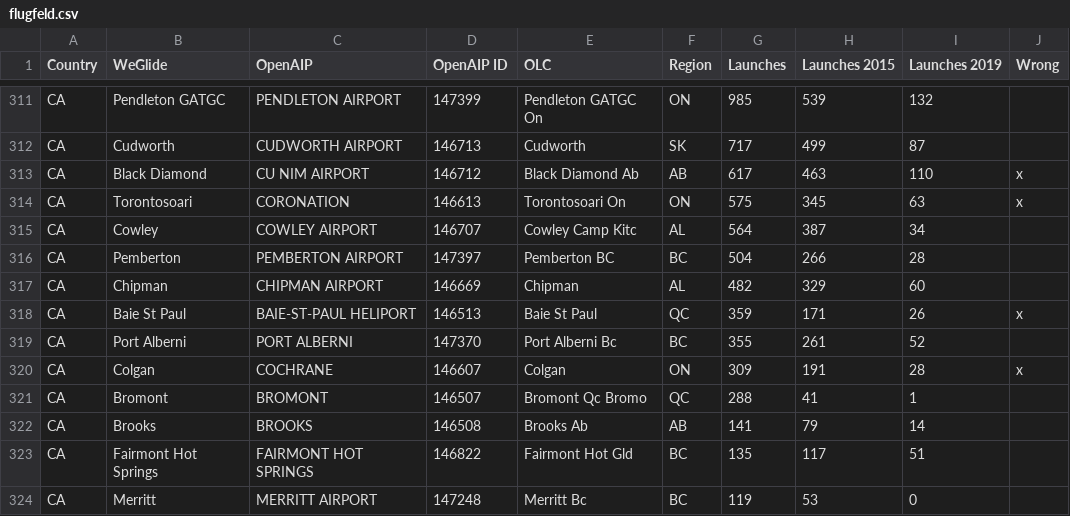
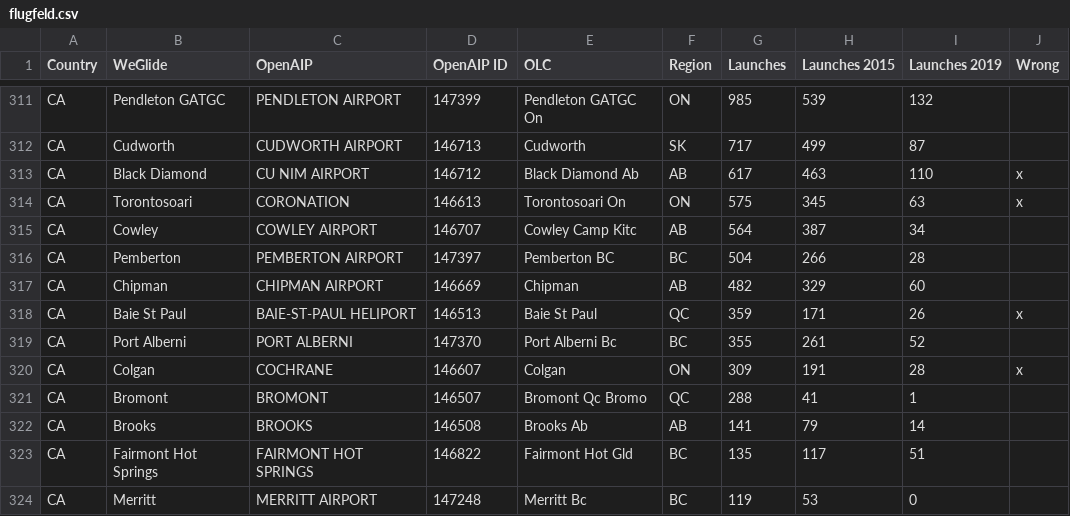
Before and after one commit to liddNjn/flugfeld, a CSV file: flugfeld.csv, drawn as a sheet; only a part is shown, gaps mark what is left out.

Commit message:
Canada: AL -> AB

```diff
--- a/flugfeld.csv
+++ b/flugfeld.csv
@@ -314,5 +314,5 @@ CA,Black Diamond,CU NIM AIRPORT,146712,Black Diamond Ab,AB,617,463,110,x
 CA,Torontosoari,CORONATION,146613,Torontosoari On,ON,575,345,63,x
-CA,Cowley,COWLEY AIRPORT,146707,Cowley Camp Kitc,AL,564,387,34,
+CA,Cowley,COWLEY AIRPORT,146707,Cowley Camp Kitc,AB,564,387,34,
 CA,Pemberton,PEMBERTON AIRPORT,147397,Pemberton BC,BC,504,266,28,
-CA,Chipman,CHIPMAN AIRPORT,146669,Chipman,AL,482,329,60,
+CA,Chipman,CHIPMAN AIRPORT,146669,Chipman,AB,482,329,60,
 CA,Baie St Paul,BAIE-ST-PAUL HELIPORT,146513,Baie St Paul,QC,359,171,26,x
```
